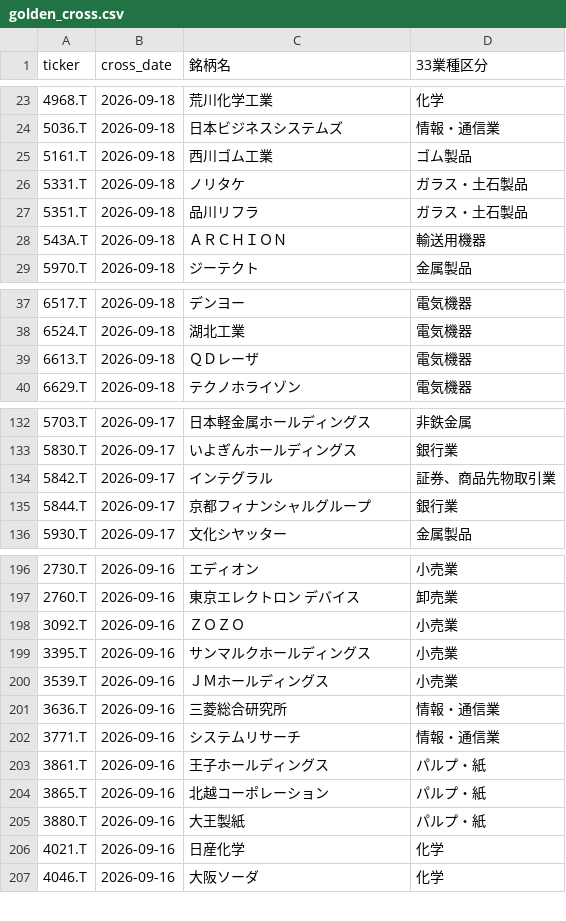
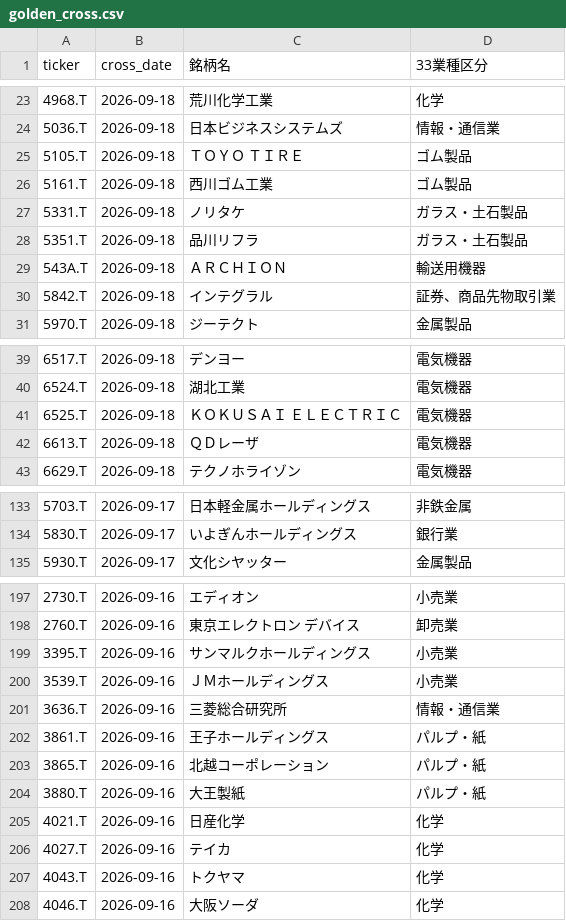
Before and after one commit to abesegg/jp-stock-screener, a CSV file: golden_cross.csv, drawn as a sheet; only a part is shown, gaps mark what is left out; removed rows and columns are numbered as before the commit, all else as after; the diff covers the shown part only; the diff names each change by its address in the sheet, - before the commit and + after, or states it on an @@ line.

```diff
--- a/golden_cross.csv
+++ b/golden_cross.csv
+row 25: 5105.T | 2026-09-18 | ＴＯＹＯ ＴＩＲＥ | ゴム製品
+row 30: 5842.T | 2026-09-18 | インテグラル | 証券、商品先物取引業
+row 41: 6525.T | 2026-09-18 | ＫＯＫＵＳＡＩ ＥＬＥＣＴＲＩＣ | 電気機器
-row 134: 5842.T | 2026-09-17 | インテグラル | 証券、商品先物取引業
-row 135: 5844.T | 2026-09-17 | 京都フィナンシャルグループ | 銀行業
-row 198: 3092.T | 2026-09-16 | ＺＯＺＯ | 小売業
-row 202: 3771.T | 2026-09-16 | システムリサーチ | 情報・通信業
+row 206: 4027.T | 2026-09-16 | テイカ | 化学
+row 207: 4043.T | 2026-09-16 | トクヤマ | 化学
```
Also changed, not shown: 3 added rows and 4 removed rows elsewhere in this file, 4 other files.
